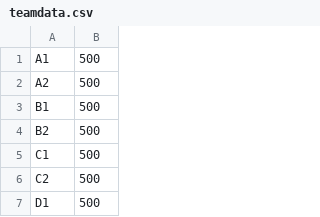
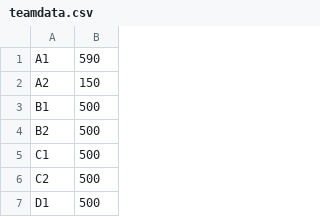
Before and after one commit to Nullcal/Cirno, a CSV file: data/teamdata.csv, drawn as a sheet; only a part is shown.

Commit message:
☕️🐡 Checkpoint ./public/admin/css/master.css:34375615/26 ./index.js:34375615/128 ./data/teamdata_backup.csv:34375615/86

```diff
--- a/data/teamdata.csv
+++ b/data/teamdata.csv
@@ -1,3 +1,3 @@
-A1,500
-A2,500
+A1,590
+A2,150
 B1,500
```
Also changed, not shown: 3 other files.
